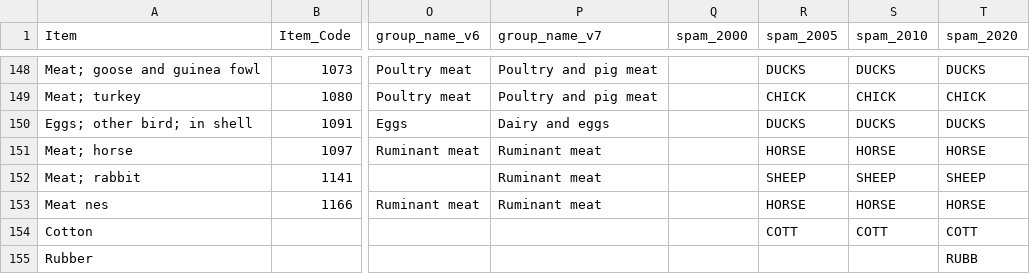
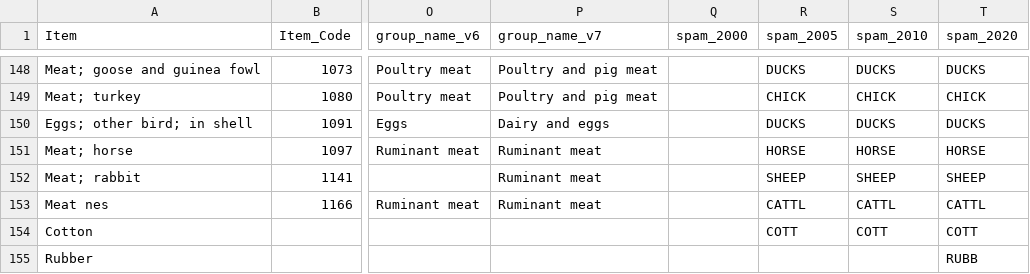
Before and after one commit to thomasball42/mrio_pipeline, a CSV file: input_data/commodity_crosswalk.csv, drawn as a sheet; only a part is shown, gaps mark what is left out; the diff names each change by its address in the sheet, - before the commit and + after, or states it on an @@ line.

Commit message:
tweaks to crosswalk and errors

```diff
--- a/input_data/commodity_crosswalk.csv
+++ b/input_data/commodity_crosswalk.csv
-R153 (spam_2005): HORSE
+R153 (spam_2005): CATTL
-S153 (spam_2010): HORSE
+S153 (spam_2010): CATTL
-T153 (spam_2020): HORSE
+T153 (spam_2020): CATTL
```
Also changed, not shown: 2 other files.
